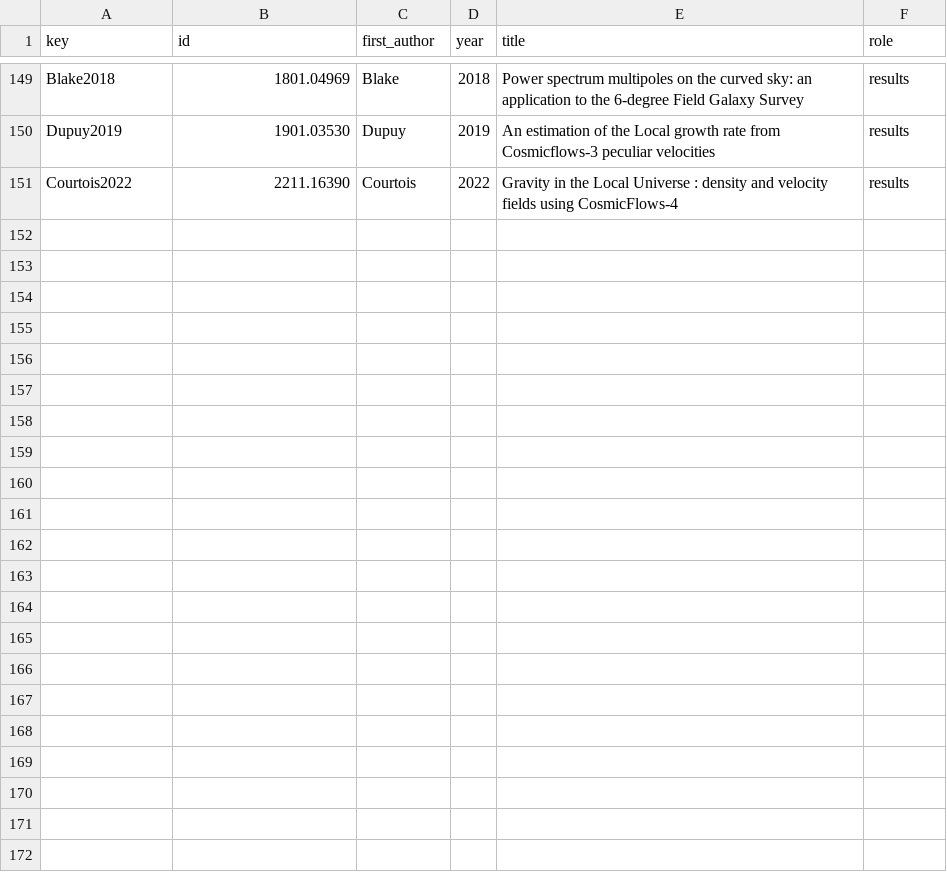
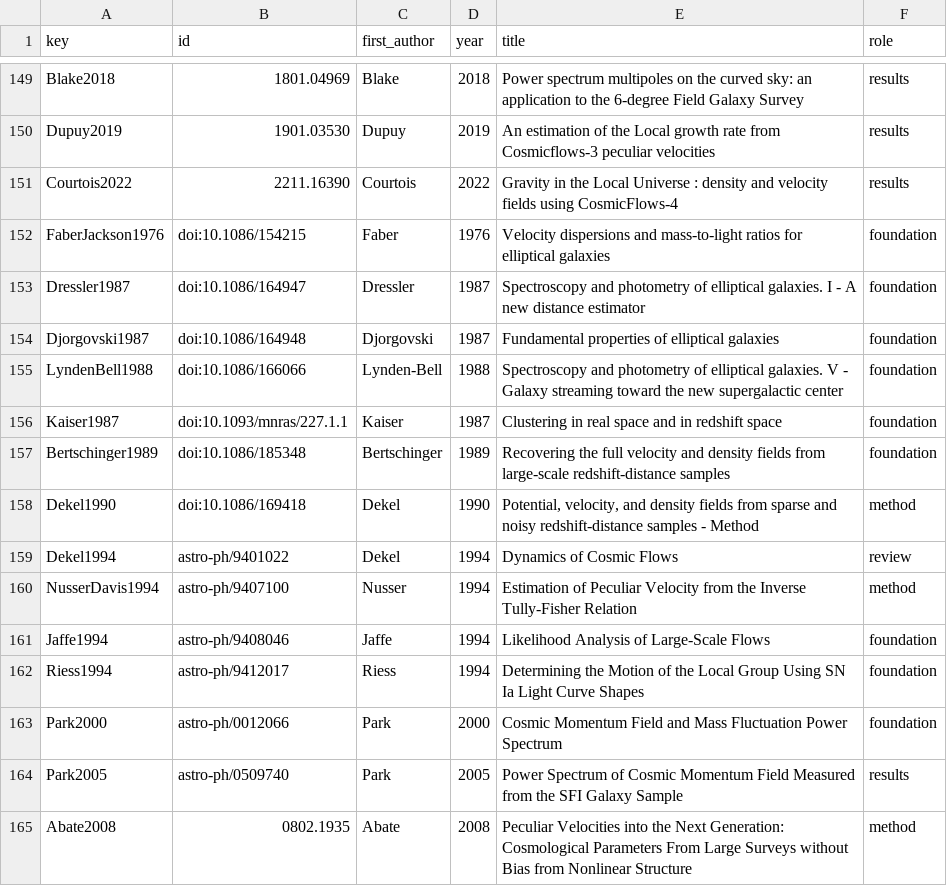
Before and after one commit to corentinravoux/cosmoskill, a TSV file: skills/cosmo-peculiar-velocities/references/sources.tsv, drawn as a sheet; only a part is shown, gaps mark what is left out; the diff names each change by its address in the sheet, - before the commit and + after, or states it on an @@ line.

```diff
--- a/skills/cosmo-peculiar-velocities/references/sources.tsv
+++ b/skills/cosmo-peculiar-velocities/references/sources.tsv
+row 152: FaberJackson1976 | doi:10.1086/154215 | Faber | 1976 | Velocity dispersions and mass-to-light ratios for elliptical galaxies | foundation
+row 153: Dressler1987 | doi:10.1086/164947 | Dressler | 1987 | Spectroscopy and photometry of elliptical galaxies. I - A new distance estimator | foundation
+row 154: Djorgovski1987 | doi:10.1086/164948 | Djorgovski | 1987 | Fundamental properties of elliptical galaxies | foundation
+row 155: LyndenBell1988 | doi:10.1086/166066 | Lynden-Bell | 1988 | Spectroscopy and photometry of elliptical galaxies. V - Galaxy streaming toward the new supergalactic center | foundation
+row 156: Kaiser1987 | doi:10.1093/mnras/227.1.1 | Kaiser | 1987 | Clustering in real space and in redshift space | foundation
+row 157: Bertschinger1989 | doi:10.1086/185348 | Bertschinger | 1989 | Recovering the full velocity and density fields from large-scale redshift-distance samples | foundation
+row 158: Dekel1990 | doi:10.1086/169418 | Dekel | 1990 | Potential, velocity, and density fields from sparse and noisy redshift-distance samples - Method | method
+row 159: Dekel1994 | astro-ph/9401022 | Dekel | 1994 | Dynamics of Cosmic Flows | review
+row 160: NusserDavis1994 | astro-ph/9407100 | Nusser | 1994 | Estimation of Peculiar Velocity from the Inverse Tully-Fisher Relation | method
+row 161: Jaffe1994 | astro-ph/9408046 | Jaffe | 1994 | Likelihood Analysis of Large-Scale Flows | foundation
+row 162: Riess1994 | astro-ph/9412017 | Riess | 1994 | Determining the Motion of the Local Group Using SN Ia Light Curve Shapes | foundation
+row 163: Park2000 | astro-ph/0012066 | Park | 2000 | Cosmic Momentum Field and Mass Fluctuation Power Spectrum | foundation
+row 164: Park2005 | astro-ph/0509740 | Park | 2005 | Power Spectrum of Cosmic Momentum Field Measured from the SFI Galaxy Sample | results
+row 165: Abate2008 | 0802.1935 | Abate | 2008 | Peculiar Velocities into the Next Generation: Cosmological Parameters From Large Surveys without Bias from Nonlinear Structure | method
```
Also changed, not shown: skills/cosmo-dark-energy-modified-gravity/references/sources.tsv, skills/cosmo-inflation-primordial/references/sources.tsv, 20 other files.
